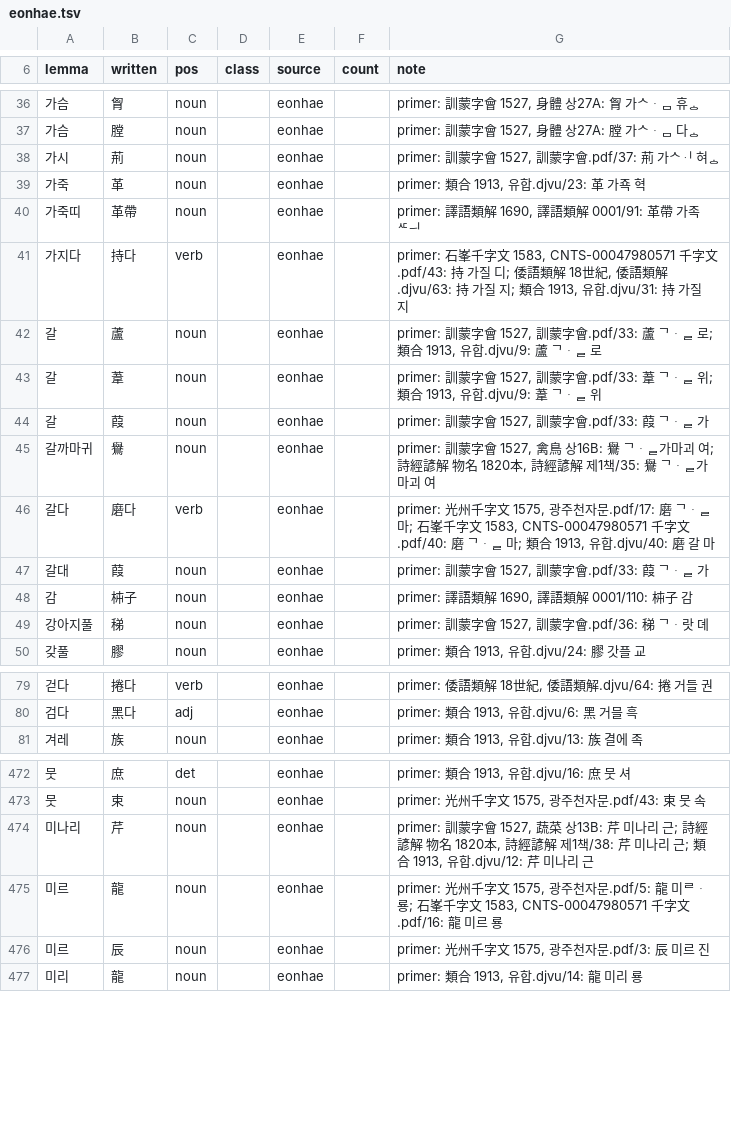
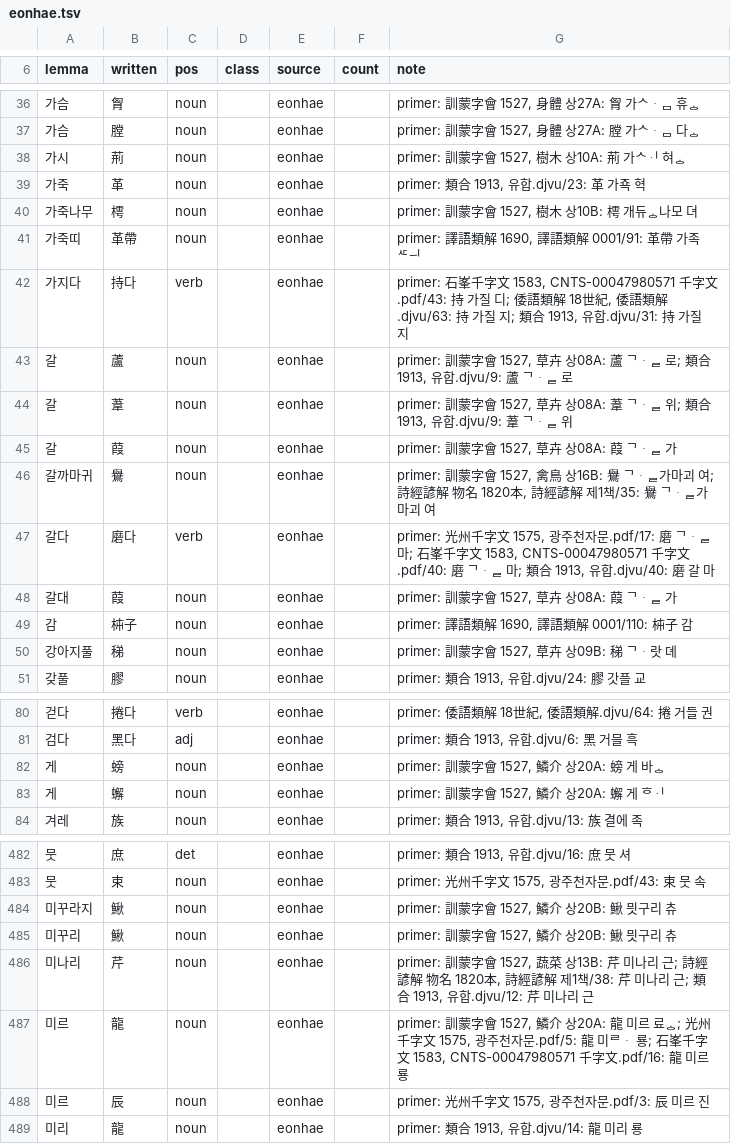
Before and after one commit to mkpoli/seokdok, a TSV file: dict/eonhae.tsv, drawn as a sheet; only a part is shown, gaps mark what is left out; the diff covers the shown part only.

Commit message:
fix(dict): read the 訓蒙字會 sections printed without a Wikt link

```diff
--- a/dict/eonhae.tsv
+++ b/dict/eonhae.tsv
@@ -37,14 +37,15 @@ lemma	written	pos	class	source	count	note
 가슴	膛	noun		eonhae		primer: 訓蒙字會 1527, 身體 상27A: 膛 가ᄉᆞᆷ 다ᇰ
-가시	荊	noun		eonhae		primer: 訓蒙字會 1527, 訓蒙字會.pdf/37: 荊 가ᄉᆡ 혀ᇰ
+가시	荊	noun		eonhae		primer: 訓蒙字會 1527, 樹木 상10A: 荊 가ᄉᆡ 혀ᇰ
 가죽	革	noun		eonhae		primer: 類合 1913, 유합.djvu/23: 革 가죡 혁
+가죽나무	樗	noun		eonhae		primer: 訓蒙字會 1527, 樹木 상10B: 樗 개듀ᇰ나모 뎌
 가죽띠	革帶	noun		eonhae		primer: 譯語類解 1690, 譯語類解 0001/91: 革帶 가족ᄯᅴ
 가지다	持다	verb		eonhae		primer: 石峯千字文 1583, CNTS-00047980571 千字文.pdf/43: 持 가질 디; 倭語類解 18世紀, 倭語類解.djvu/63: 持 가질 지; 類合 1913, 유합.djvu/31: 持 가질 지
-갈	蘆	noun		eonhae		primer: 訓蒙字會 1527, 訓蒙字會.pdf/33: 蘆 ᄀᆞᆯ 로; 類合 1913, 유합.djvu/9: 蘆 ᄀᆞᆯ 로
-갈	葦	noun		eonhae		primer: 訓蒙字會 1527, 訓蒙字會.pdf/33: 葦 ᄀᆞᆯ 위; 類合 1913, 유합.djvu/9: 葦 ᄀᆞᆯ 위
-갈	葭	noun		eonhae		primer: 訓蒙字會 1527, 訓蒙字會.pdf/33: 葭 ᄀᆞᆯ 가
+갈	蘆	noun		eonhae		primer: 訓蒙字會 1527, 草卉 상08A: 蘆 ᄀᆞᆯ 로; 類合 1913, 유합.djvu/9: 蘆 ᄀᆞᆯ 로
+갈	葦	noun		eonhae		primer: 訓蒙字會 1527, 草卉 상08A: 葦 ᄀᆞᆯ 위; 類合 1913, 유합.djvu/9: 葦 ᄀᆞᆯ 위
+갈	葭	noun		eonhae		primer: 訓蒙字會 1527, 草卉 상08A: 葭 ᄀᆞᆯ 가
 갈까마귀	鸒	noun		eonhae		primer: 訓蒙字會 1527, 禽鳥 상16B: 鸒 ᄀᆞᆯ가마괴 여; 詩經諺解 物名 1820本, 詩經諺解 제1책/35: 鸒 ᄀᆞᆯ가마괴 여
 갈다	磨다	verb		eonhae		primer: 光州千字文 1575, 광주천자문.pdf/17: 磨 ᄀᆞᆯ 마; 石峯千字文 1583, CNTS-00047980571 千字文.pdf/40: 磨 ᄀᆞᆯ 마; 類合 1913, 유합.djvu/40: 磨 갈 마
-갈대	葭	noun		eonhae		primer: 訓蒙字會 1527, 訓蒙字會.pdf/33: 葭 ᄀᆞᆯ 가
+갈대	葭	noun		eonhae		primer: 訓蒙字會 1527, 草卉 상08A: 葭 ᄀᆞᆯ 가
 감	枾子	noun		eonhae		primer: 譯語類解 1690, 譯語類解 0001/110: 枾子 감
-강아지풀	稊	noun		eonhae		primer: 訓蒙字會 1527, 訓蒙字會.pdf/36: 稊 ᄀᆞ랏 뎨
+강아지풀	稊	noun		eonhae		primer: 訓蒙字會 1527, 草卉 상09B: 稊 ᄀᆞ랏 뎨
 갖풀	膠	noun		eonhae		primer: 類合 1913, 유합.djvu/24: 膠 갓플 교
@@ -80,2 +81,4 @@ lemma	written	pos	class	source	count	note
 검다	黑다	adj		eonhae		primer: 類合 1913, 유합.djvu/6: 黑 거믈 흑
+게	螃	noun		eonhae		primer: 訓蒙字會 1527, 鱗介 상20A: 螃 게 바ᇰ
+게	蠏	noun		eonhae		primer: 訓蒙字會 1527, 鱗介 상20A: 蠏 게 ᄒᆡ
 겨레	族	noun		eonhae		primer: 類合 1913, 유합.djvu/13: 族 결에 족
@@ -473,4 +483,6 @@ lemma	written	pos	class	source	count	note
 뭇	束	noun		eonhae		primer: 光州千字文 1575, 광주천자문.pdf/43: 束 뭇 속
+미꾸라지	鰍	noun		eonhae		primer: 訓蒙字會 1527, 鱗介 상20B: 鰍 믯구리 츄
+미꾸리	鰍	noun		eonhae		primer: 訓蒙字會 1527, 鱗介 상20B: 鰍 믯구리 츄
 미나리	芹	noun		eonhae		primer: 訓蒙字會 1527, 蔬菜 상13B: 芹 미나리 근; 詩經諺解 物名 1820本, 詩經諺解 제1책/38: 芹 미나리 근; 類合 1913, 유합.djvu/12: 芹 미나리 근
-미르	龍	noun		eonhae		primer: 光州千字文 1575, 광주천자문.pdf/5: 龍 미ᄅᆞ 룡; 石峯千字文 1583, CNTS-00047980571 千字文.pdf/16: 龍 미르 룡
+미르	龍	noun		eonhae		primer: 訓蒙字會 1527, 鱗介 상20A: 龍 미르 료ᇰ; 光州千字文 1575, 광주천자문.pdf/5: 龍 미ᄅᆞ 룡; 石峯千字文 1583, CNTS-00047980571 千字文.pdf/16: 龍 미르 룡
 미르	辰	noun		eonhae		primer: 光州千字文 1575, 광주천자문.pdf/3: 辰 미르 진
```
Also changed, not shown: 18 added rows and 46 edited cells elsewhere in this file, 1 other file.
